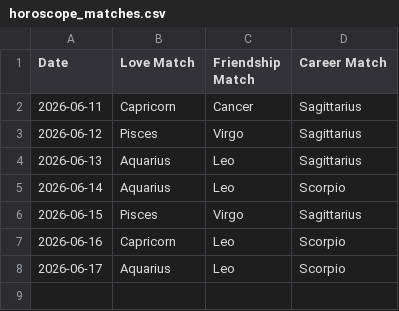
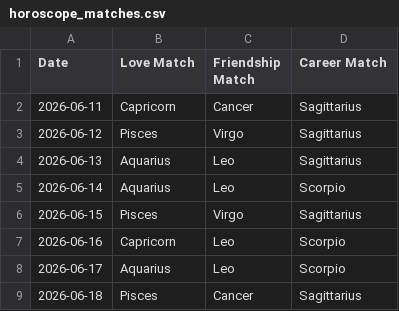
Before and after one commit to alifiaganjaraharja/daily-horoscope-scraper, a CSV file: horoscope_matches.csv, drawn as a sheet.

```diff
--- a/horoscope_matches.csv
+++ b/horoscope_matches.csv
@@ -8 +8,2 @@ Date,Love Match,Friendship Match,Career Match
 2026-06-17,Aquarius,Leo,Scorpio
+2026-06-18,Pisces,Cancer,Sagittarius
```
